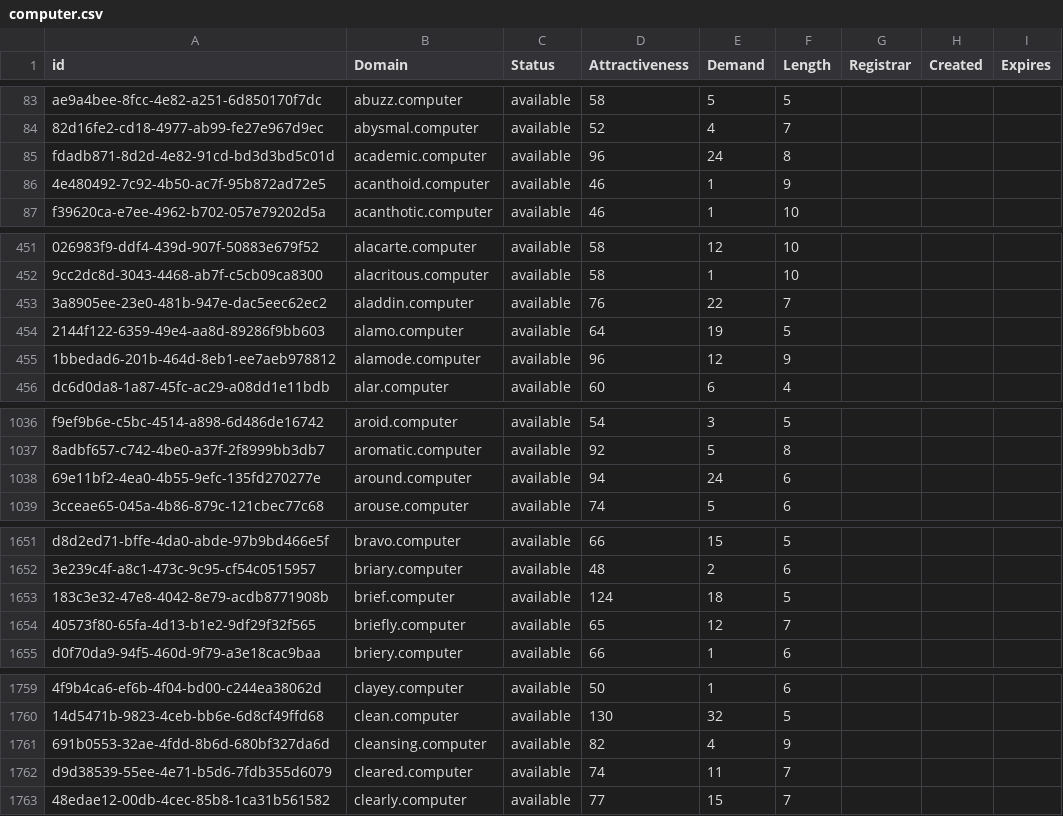
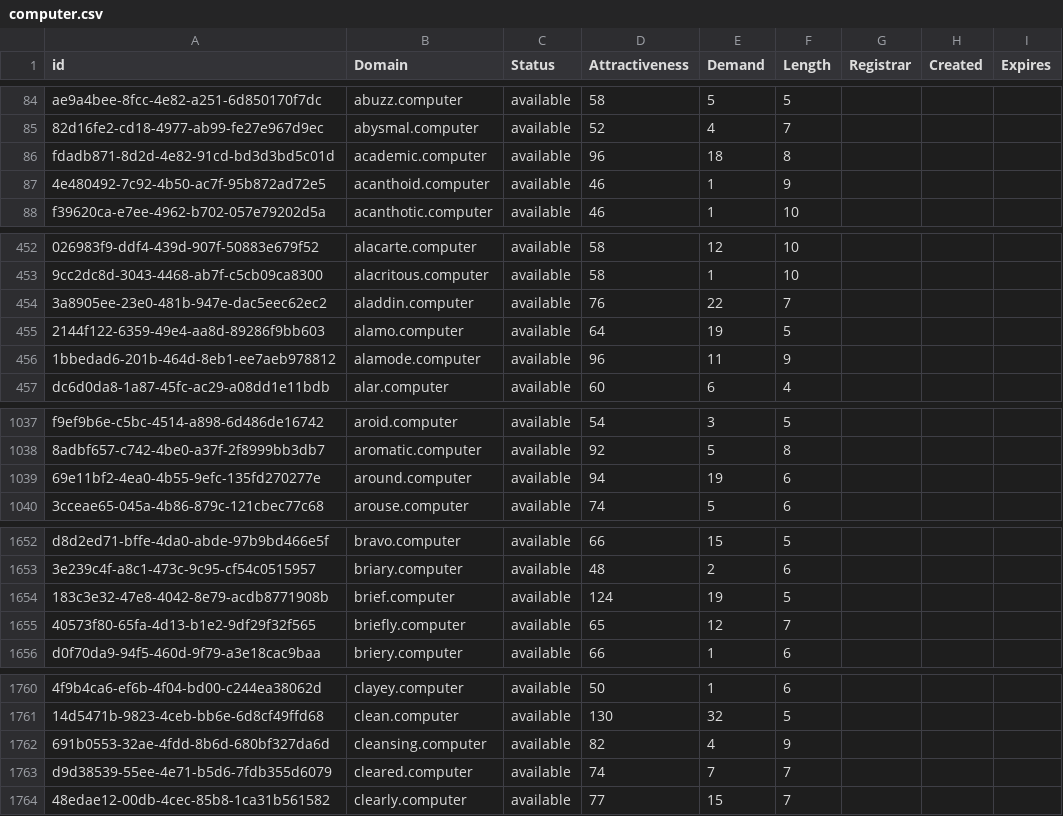
Before and after one commit to UniqueDomains/computer-oneword-domains, a CSV file: computer.csv, drawn as a sheet; only a part is shown, gaps mark what is left out; addresses are those after the commit; the diff covers the shown part only; the diff names each change by its address in the sheet, - before the commit and + after, or states it on an @@ line.

```diff
--- a/computer.csv
+++ b/computer.csv
-E86 (Demand): 24
+E86 (Demand): 18
-E456 (Demand): 12
+E456 (Demand): 11
-E1039 (Demand): 24
+E1039 (Demand): 19
-E1654 (Demand): 18
+E1654 (Demand): 19
-E1763 (Demand): 11
+E1763 (Demand): 7
```
Also changed, not shown: 2 added rows, 1 removed row and 30 edited cells elsewhere in this file, 2 other files.
